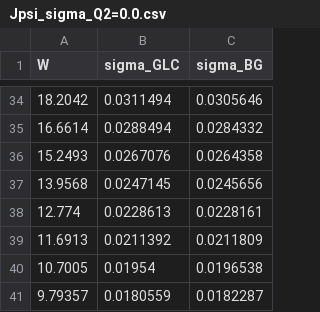
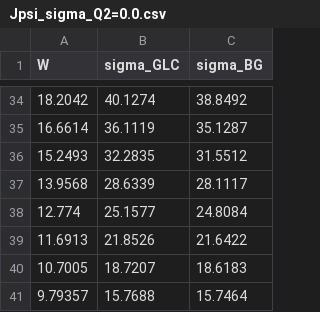
Before and after one commit to eliaon/my_code, a CSV file: csv/Jpsi_sigma_Q2=0.0.csv, drawn as a sheet; only a part is shown, gaps mark what is left out; the diff covers the shown part only.

```diff
--- a/csv/Jpsi_sigma_Q2=0.0.csv
+++ b/csv/Jpsi_sigma_Q2=0.0.csv
@@ -34,8 +34,8 @@ W,sigma_GLC,sigma_BG
-18.2042,0.0311494,0.0305646
-16.6614,0.0288494,0.0284332
-15.2493,0.0267076,0.0264358
-13.9568,0.0247145,0.0245656
-12.774,0.0228613,0.0228161
-11.6913,0.0211392,0.0211809
-10.7005,0.01954,0.0196538
-9.79357,0.0180559,0.0182287
+18.2042,40.1274,38.8492
+16.6614,36.1119,35.1287
+15.2493,32.2835,31.5512
+13.9568,28.6339,28.1117
+12.774,25.1577,24.8084
+11.6913,21.8526,21.6422
+10.7005,18.7207,18.6183
+9.79357,15.7688,15.7464
```
Also changed, not shown: 64 edited cells elsewhere in this file, 5 other files.
